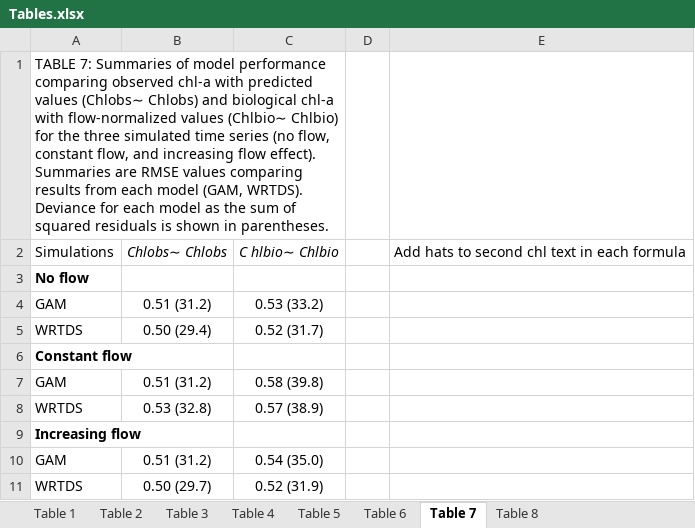
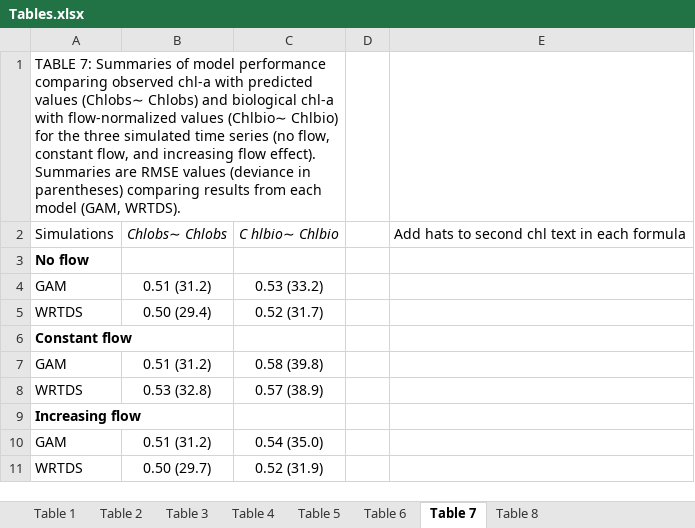
Before and after one commit to fawda123/patux_manu, an Excel workbook: word/Tables.xlsx, sheet Table 7, drawn as a sheet; values as stored, in another font and other column widths than the file's, no borders; the diff names each change by its address in the sheet, - before the commit and + after, or states it on an @@ line.

```diff
--- a/word/Tables.xlsx (sheet Table 7)
+++ b/word/Tables.xlsx (sheet Table 7)
-A1: …RMSE values comparing results from each model (GAM, WRTDS). Deviance for each model as the sum of squared residuals is shown in parentheses.
+A1: …RMSE values (deviance in parentheses) comparing results from each model (GAM, WRTDS).
```
Also changed, not shown: sheet Table 5, sheet Table 1, sheet Table 2, sheet Table 4, sheet Table 3, sheet Table 6, 6 other files.
